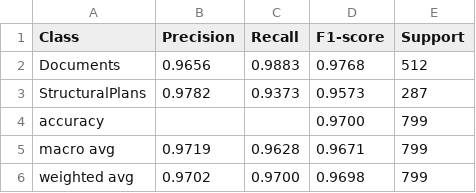
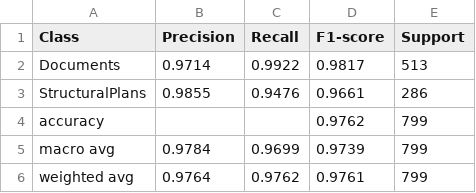
Before and after one commit to TomYalda/Part-IV-Project, a CSV file: Building-Plan-Identification/classification_metrics.csv, drawn as a sheet.

```diff
--- a/Building-Plan-Identification/classification_metrics.csv
+++ b/Building-Plan-Identification/classification_metrics.csv
@@ -1,6 +1,6 @@
 Class,Precision,Recall,F1-score,Support
-Documents,0.9656,0.9883,0.9768,512
-StructuralPlans,0.9782,0.9373,0.9573,287
-accuracy,,,0.9700,799
-macro avg,0.9719,0.9628,0.9671,799
-weighted avg,0.9702,0.9700,0.9698,799
+Documents,0.9714,0.9922,0.9817,513
+StructuralPlans,0.9855,0.9476,0.9661,286
+accuracy,,,0.9762,799
+macro avg,0.9784,0.9699,0.9739,799
+weighted avg,0.9764,0.9762,0.9761,799
```
Also changed, not shown: 2 other files.
